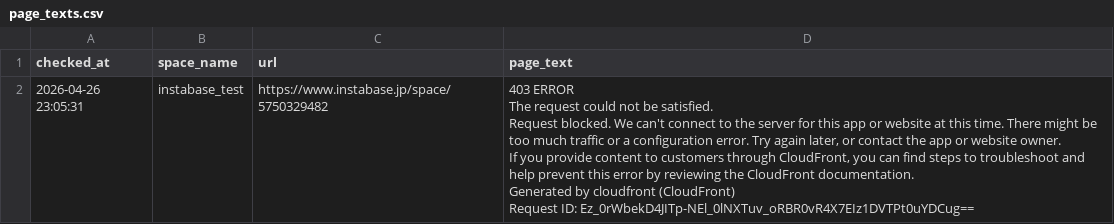
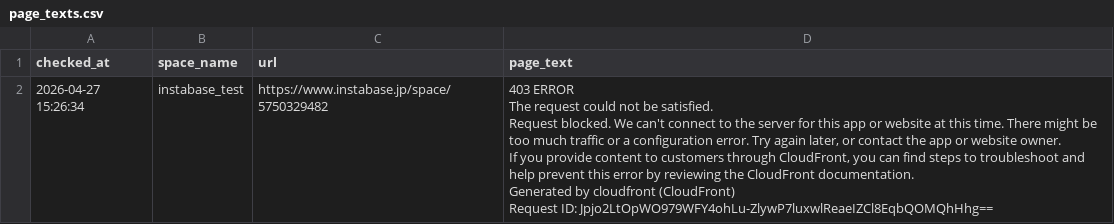
Before and after one commit to Haru-debug-cloud/booking-monitor, a CSV file: page_texts.csv, drawn as a sheet.

```diff
--- a/page_texts.csv
+++ b/page_texts.csv
@@ -1,7 +1,7 @@
 checked_at,space_name,url,page_text
-2026-04-26 23:05:31,instabase_test,https://www.instabase.jp/space/5750329482,"403 ERROR
-The request could not be satisfied.
-Request blocked. We can't connect to the server for this app or website at this time. There might be too much traffic or a configuration error. Try again later, or contact the app or website owner.
-If you provide content to customers through CloudFront, you can find steps to troubleshoot and help prevent this error by reviewing the CloudFront documentation.
-Generated by cloudfront (CloudFront)
-Request ID: Ez_0rWbekD4JITp-NEl_0lNXTuv_oRBR0vR4X7EIz1DVTPt0uYDCug=="
+2026-04-27 15:26:34,instabase_test,https://www.instabase.jp/space/5750329482,"403 ERROR
+The request could not be satisfied.
+Request blocked. We can't connect to the server for this app or website at this time. There might be too much traffic or a configuration error. Try again later, or contact the app or website owner.
+If you provide content to customers through CloudFront, you can find steps to troubleshoot and help prevent this error by reviewing the CloudFront documentation.
+Generated by cloudfront (CloudFront)
+Request ID: Jpjo2LtOpWO979WFY4ohLu-ZlywP7luxwlReaeIZCl8EqbQOMQhHhg=="
```
